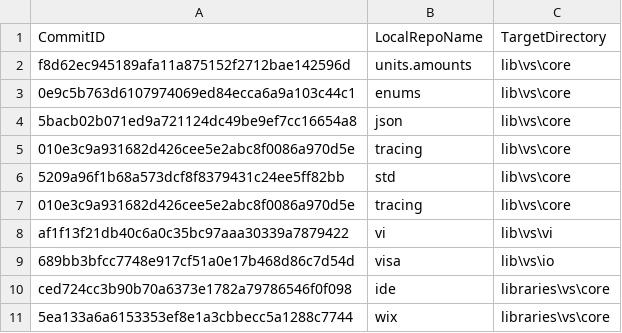
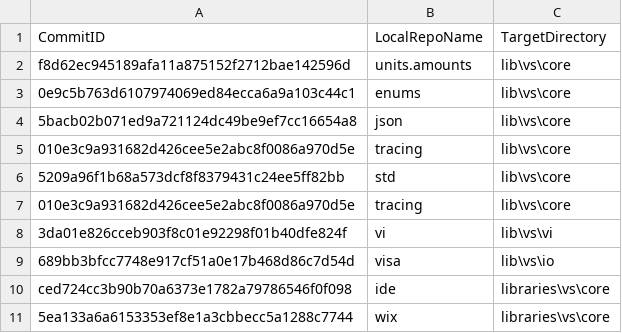
Before and after one commit to ATECoder/dn.vi.ivi, a CSV file: externalReposCommits.csv, drawn as a sheet.

```diff
--- a/externalReposCommits.csv
+++ b/externalReposCommits.csv
@@ -7,3 +7,3 @@ f8d62ec945189afa11a875152f2712bae142596d,units.amounts,lib\vs\core
 010e3c9a931682d426cee5e2abc8f0086a970d5e,tracing,lib\vs\core
-af1f13f21db40c6a0c35bc97aaa30339a7879422,vi,lib\vs\vi
+3da01e826cceb903f8c01e92298f01b40dfe824f,vi,lib\vs\vi
 689bb3bfcc7748e917cf51a0e17b468d86c7d54d,visa,lib\vs\io
```
Also changed, not shown: 1 other file.
